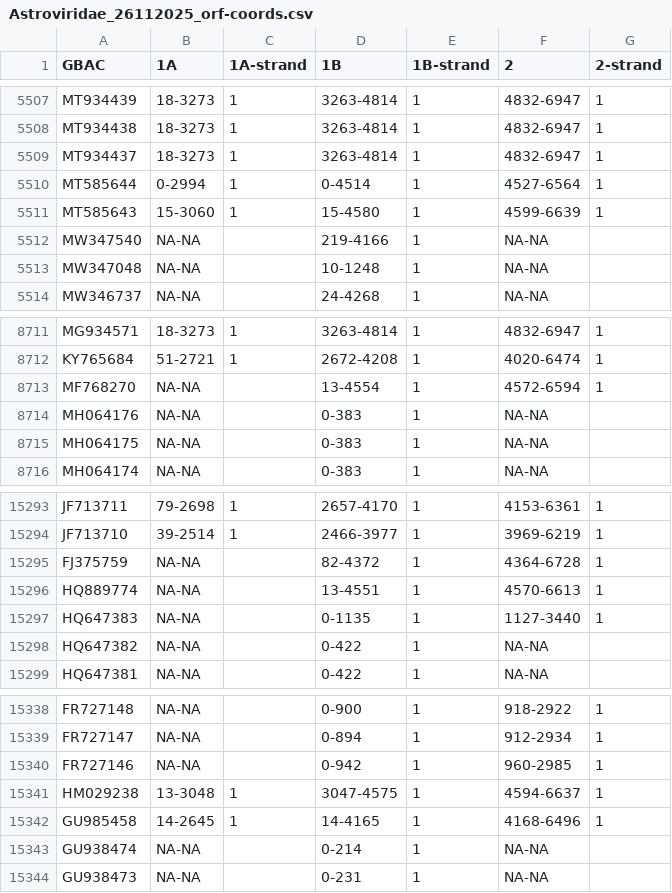
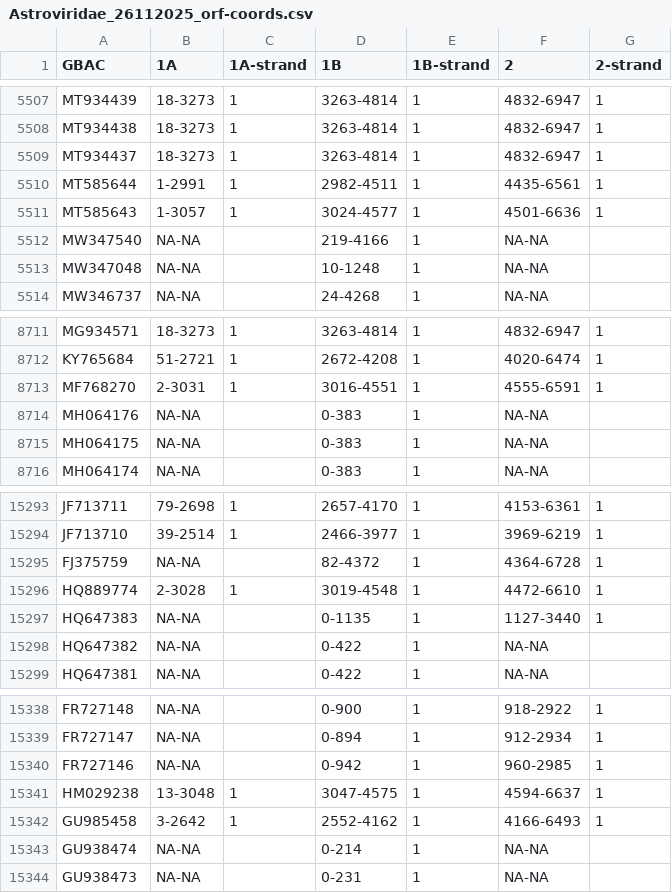
Before and after one commit to akarnaukhova2003/Astroviridae_database, a CSV file: data/Astroviridae_26112025_orf-coords.csv, drawn as a sheet; only a part is shown, gaps mark what is left out.

```diff
--- a/data/Astroviridae_26112025_orf-coords.csv
+++ b/data/Astroviridae_26112025_orf-coords.csv
@@ -5509,4 +5509,4 @@ MT934438,18-3273,1,3263-4814,1,4832-6947,1
 MT934437,18-3273,1,3263-4814,1,4832-6947,1
-MT585644,0-2994,1,0-4514,1,4527-6564,1
-MT585643,15-3060,1,15-4580,1,4599-6639,1
+MT585644,1-2991,1,2982-4511,1,4435-6561,1
+MT585643,1-3057,1,3024-4577,1,4501-6636,1
 MW347540,NA-NA,,219-4166,1,NA-NA,
@@ -8712,3 +8712,3 @@ MG934571,18-3273,1,3263-4814,1,4832-6947,1
 KY765684,51-2721,1,2672-4208,1,4020-6474,1
-MF768270,NA-NA,,13-4554,1,4572-6594,1
+MF768270,2-3031,1,3016-4551,1,4555-6591,1
 MH064176,NA-NA,,0-383,1,NA-NA,
@@ -15295,3 +15295,3 @@ JF713710,39-2514,1,2466-3977,1,3969-6219,1
 FJ375759,NA-NA,,82-4372,1,4364-6728,1
-HQ889774,NA-NA,,13-4551,1,4570-6613,1
+HQ889774,2-3028,1,3019-4548,1,4472-6610,1
 HQ647383,NA-NA,,0-1135,1,1127-3440,1
@@ -15341,3 +15341,3 @@ FR727146,NA-NA,,0-942,1,960-2985,1
 HM029238,13-3048,1,3047-4575,1,4594-6637,1
-GU985458,14-2645,1,14-4165,1,4168-6496,1
+GU985458,3-2642,1,2552-4162,1,4166-6493,1
 GU938474,NA-NA,,0-214,1,NA-NA,
```
Also changed, not shown: 10 other files.
